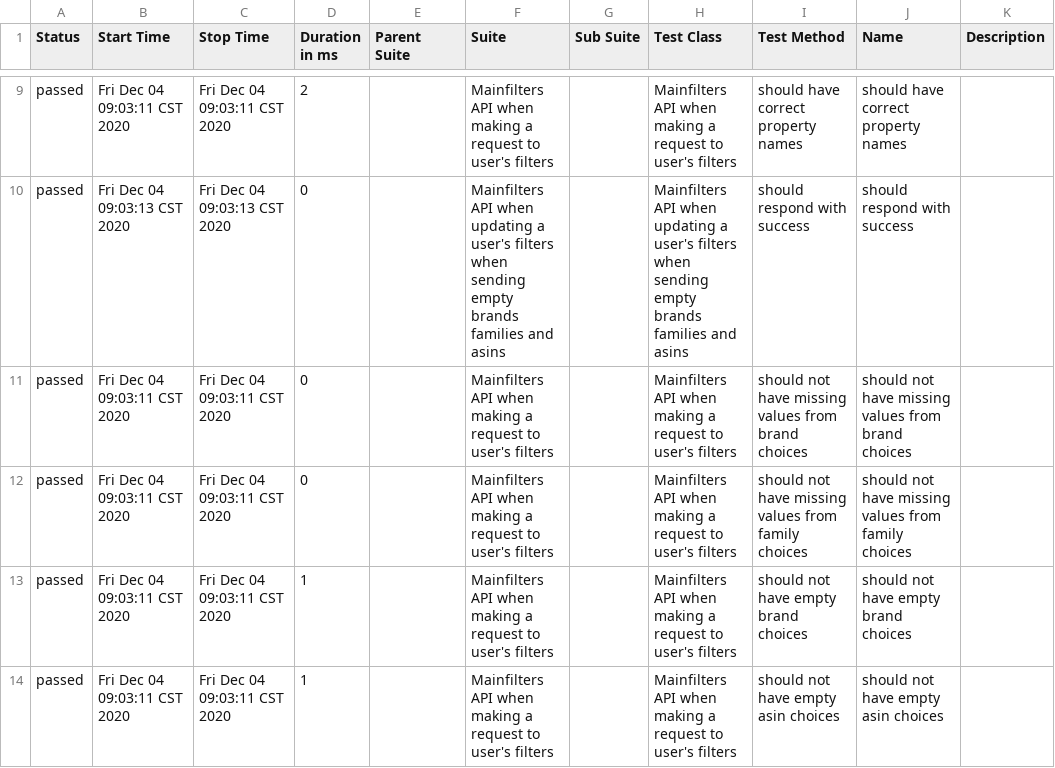
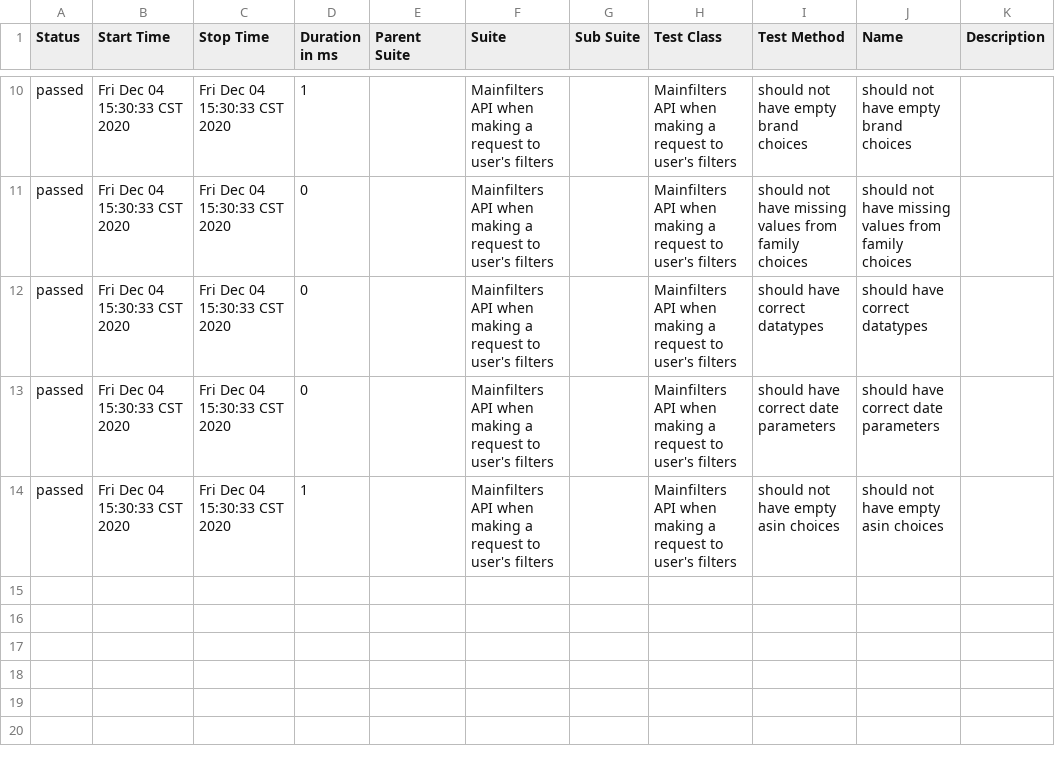
Before and after one commit to navarc/navarc-test-dashboard, a CSV file: data/suites.csv, drawn as a sheet; only a part is shown, gaps mark what is left out; the diff covers the shown part only.

Commit message:
deploy: navarc/navarc-tests@68cfa5fcd085eccfb5528d82a7e4095680d6b2c4

```diff
--- a/data/suites.csv
+++ b/data/suites.csv
@@ -9,6 +10,5 @@
-"passed","Fri Dec 04 09:03:11 CST 2020","Fri Dec 04 09:03:11 CST 2020","2","","Mainfilters API when making a request to user's filters","","Mainfilters API when making a request to user's filters","should have correct property names","should have correct property names",""
-"passed","Fri Dec 04 09:03:13 CST 2020","Fri Dec 04 09:03:13 CST 2020","0","","Mainfilters API when updating a user's filters when sending empty brands families and asins","","Mainfilters API when updating a user's filters when sending empty brands families and asins","should respond with success","should respond with success",""
-"passed","Fri Dec 04 09:03:11 CST 2020","Fri Dec 04 09:03:11 CST 2020","0","","Mainfilters API when making a request to user's filters","","Mainfilters API when making a request to user's filters","should not have missing values from brand choices","should not have missing values from brand choices",""
-"passed","Fri Dec 04 09:03:11 CST 2020","Fri Dec 04 09:03:11 CST 2020","0","","Mainfilters API when making a request to user's filters","","Mainfilters API when making a request to user's filters","should not have missing values from family choices","should not have missing values from family choices",""
-"passed","Fri Dec 04 09:03:11 CST 2020","Fri Dec 04 09:03:11 CST 2020","1","","Mainfilters API when making a request to user's filters","","Mainfilters API when making a request to user's filters","should not have empty brand choices","should not have empty brand choices",""
-"passed","Fri Dec 04 09:03:11 CST 2020","Fri Dec 04 09:03:11 CST 2020","1","","Mainfilters API when making a request to user's filters","","Mainfilters API when making a request to user's filters","should not have empty asin choices","should not have empty asin choices",""
+"passed","Fri Dec 04 15:30:33 CST 2020","Fri Dec 04 15:30:33 CST 2020","1","","Mainfilters API when making a request to user's filters","","Mainfilters API when making a request to user's filters","should not have empty brand choices","should not have empty brand choices",""
+"passed","Fri Dec 04 15:30:33 CST 2020","Fri Dec 04 15:30:33 CST 2020","0","","Mainfilters API when making a request to user's filters","","Mainfilters API when making a request to user's filters","should not have missing values from family choices","should not have missing values from family choices",""
+"passed","Fri Dec 04 15:30:33 CST 2020","Fri Dec 04 15:30:33 CST 2020","0","","Mainfilters API when making a request to user's filters","","Mainfilters API when making a request to user's filters","should have correct datatypes","should have correct datatypes",""
+"passed","Fri Dec 04 15:30:33 CST 2020","Fri Dec 04 15:30:33 CST 2020","0","","Mainfilters API when making a request to user's filters","","Mainfilters API when making a request to user's filters","should have correct date parameters","should have correct date parameters",""
+"passed","Fri Dec 04 15:30:33 CST 2020","Fri Dec 04 15:30:33 CST 2020","1","","Mainfilters API when making a request to user's filters","","Mainfilters API when making a request to user's filters","should not have empty asin choices","should not have empty asin choices",""
```
Also changed, not shown: 2 added rows, 1 removed row and 29 edited cells elsewhere in this file, 27 other files.
